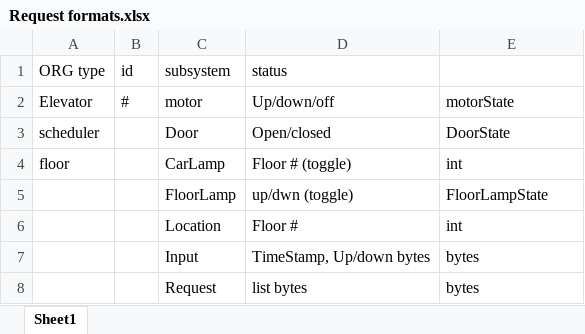
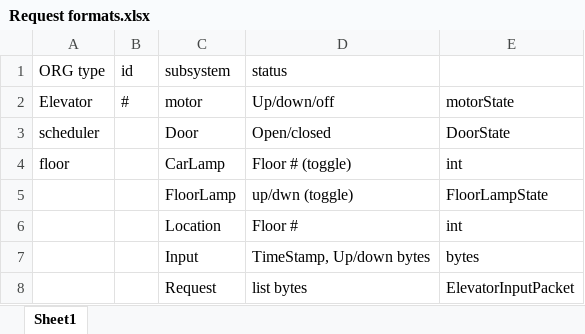
Before and after one commit to MichaelWilfred8/test, an Excel workbook: Request formats.xlsx, sheet Sheet1, drawn as a sheet; values as stored, in another font and other column widths than the file's, no borders; the diff names each change by its address in the sheet, - before the commit and + after, or states it on an @@ line.

Commit message:
Edited Scheduler and created Subsystem Address
Added more methods to Scheduler class and created SubsystemAddress to hold addresses of each subsystem

```diff
--- a/Request formats.xlsx (sheet Sheet1)
+++ b/Request formats.xlsx (sheet Sheet1)
-E8: bytes
+E8: ElevatorInputPacket
```
Also changed, not shown: 8 other files.
